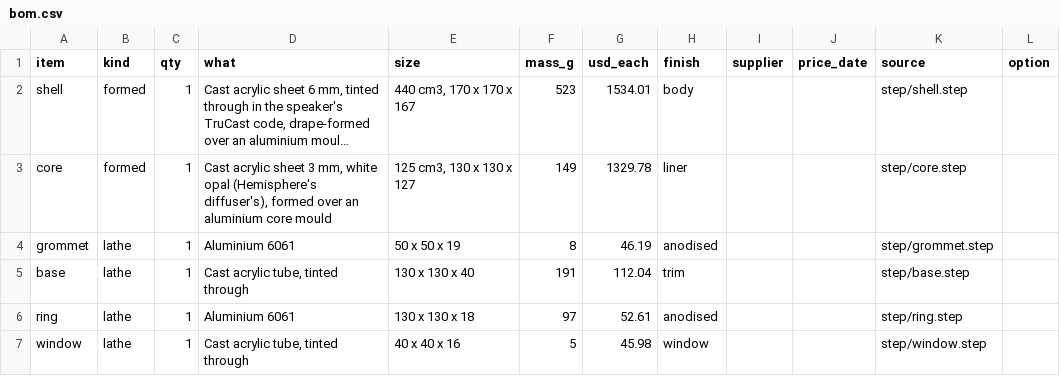
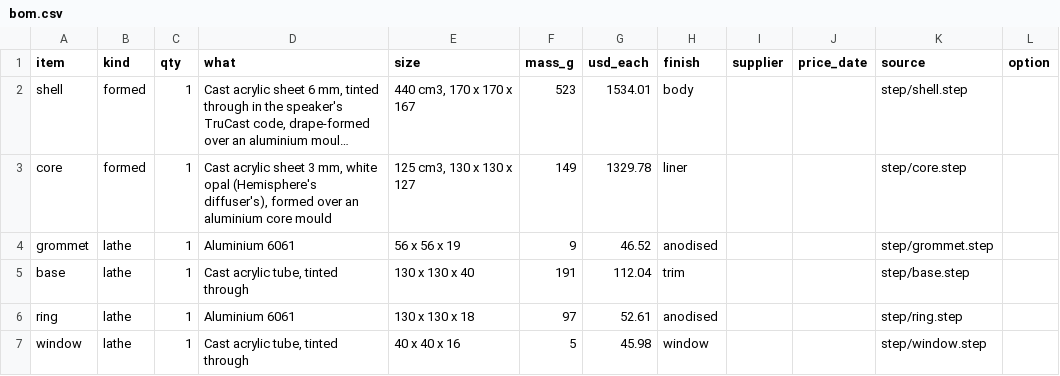
Before and after one commit to nathe-vink/earf, a CSV file: spinoffs/barkhorn/companions/out-orb-table/bom.csv, drawn as a sheet; only a part is shown; long unchanged cells end in …; the diff names each change by its address in the sheet, - before the commit and + after, or states it on an @@ line.

```diff
--- a/spinoffs/barkhorn/companions/out-orb-table/bom.csv
+++ b/spinoffs/barkhorn/companions/out-orb-table/bom.csv
-E4 (size): 50 x 50 x 19
+E4 (size): 56 x 56 x 19
-F4 (mass_g): 8
+F4 (mass_g): 9
-G4 (usd_each): 46.19
+G4 (usd_each): 46.52
```
Also changed, not shown: 12 other files.
